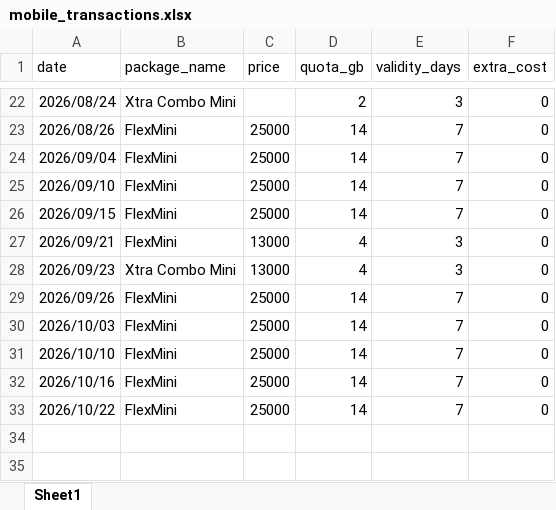
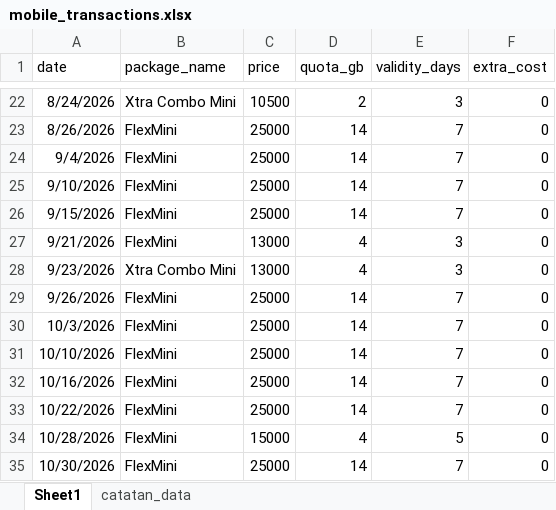
Before and after one commit to evanalifian/wifi-or-data-analytics, an Excel workbook: datasets/raw/mobile_transactions.xlsx, sheet Sheet1, drawn as a sheet; only a part is shown, gaps mark what is left out; values as stored, in another font and other column widths than the file's, no borders; the diff covers the shown part only; the diff names each change by its address in the sheet, - before the commit and + after, or states it on an @@ line.

```diff
--- a/datasets/raw/mobile_transactions.xlsx (sheet Sheet1)
+++ b/datasets/raw/mobile_transactions.xlsx (sheet Sheet1)
+sheet tab: catatan_data
-A22 (date): 2026/08/24
+A22 (date): 8/24/2026
-C22 (price): (empty)
+C22 (price): 10500
-A23 (date): 2026/08/26
+A23 (date): 8/26/2026
-A24 (date): 2026/09/04
+A24 (date): 9/4/2026
-A25 (date): 2026/09/10
+A25 (date): 9/10/2026
-A26 (date): 2026/09/15
+A26 (date): 9/15/2026
-A27 (date): 2026/09/21
+A27 (date): 9/21/2026
-A28 (date): 2026/09/23
+A28 (date): 9/23/2026
-A29 (date): 2026/09/26
+A29 (date): 9/26/2026
-A30 (date): 2026/10/03
+A30 (date): 10/3/2026
-A31 (date): 2026/10/10
+A31 (date): 10/10/2026
-A32 (date): 2026/10/16
+A32 (date): 10/16/2026
-A33 (date): 2026/10/22
+A33 (date): 10/22/2026
+row 34: 10/28/2026 | FlexMini | 15000 | 4 | 5 | 0
+row 35: 10/30/2026 | FlexMini | 25000 | 14 | 7 | 0
```
Also changed, not shown: 34 edited cells elsewhere in this sheet, 4 other files.
